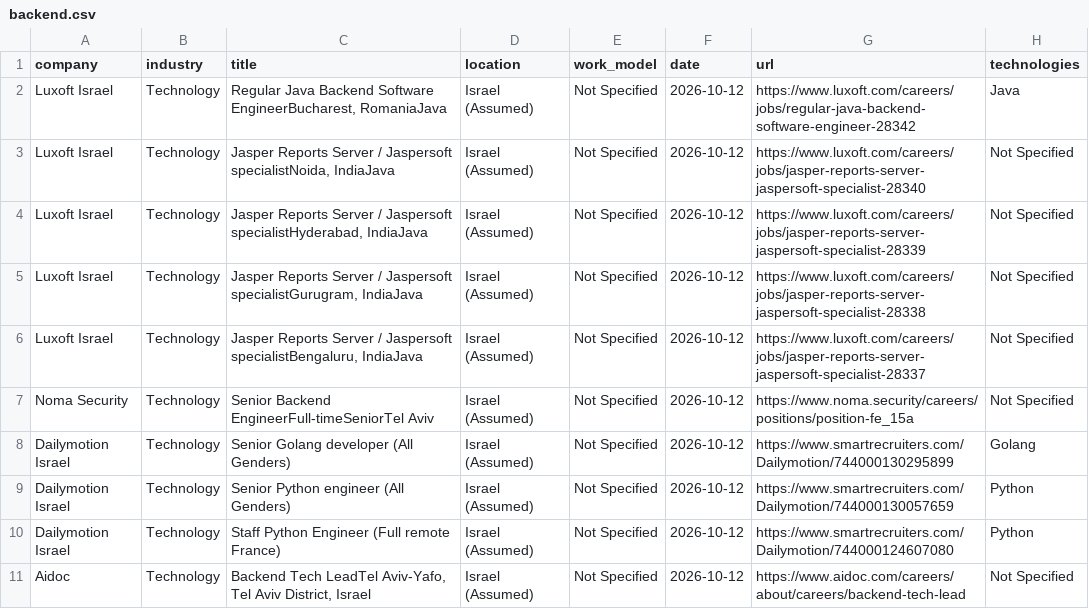
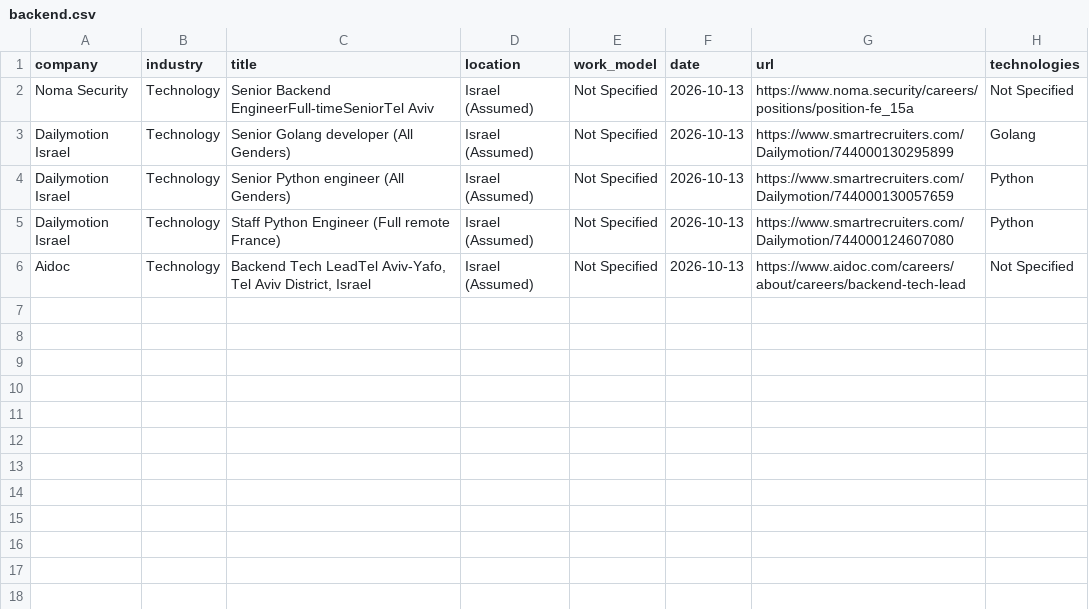
Before and after one commit to SKleeblatt/Kleeblatt-job-board, a CSV file: jobs/backend.csv, drawn as a sheet.

```diff
--- a/jobs/backend.csv
+++ b/jobs/backend.csv
@@ -1,11 +1,6 @@
 company,industry,title,location,work_model,date,url,technologies
-Luxoft Israel,Technology,"Regular Java Backend Software EngineerBucharest, RomaniaJava",Israel (Assumed),Not Specified,2026-10-12,https://www.luxoft.com/careers/jobs/regular-java-backend-software-engineer-28342,Java
-Luxoft Israel,Technology,"Jasper Reports Server / Jaspersoft specialistNoida, IndiaJava",Israel (Assumed),Not Specified,2026-10-12,https://www.luxoft.com/careers/jobs/jasper-reports-server-jaspersoft-specialist-28340,Not Specified
-Luxoft Israel,Technology,"Jasper Reports Server / Jaspersoft specialistHyderabad, IndiaJava",Israel (Assumed),Not Specified,2026-10-12,https://www.luxoft.com/careers/jobs/jasper-reports-server-jaspersoft-specialist-28339,Not Specified
-Luxoft Israel,Technology,"Jasper Reports Server / Jaspersoft specialistGurugram, IndiaJava",Israel (Assumed),Not Specified,2026-10-12,https://www.luxoft.com/careers/jobs/jasper-reports-server-jaspersoft-specialist-28338,Not Specified
-Luxoft Israel,Technology,"Jasper Reports Server / Jaspersoft specialistBengaluru, IndiaJava",Israel (Assumed),Not Specified,2026-10-12,https://www.luxoft.com/careers/jobs/jasper-reports-server-jaspersoft-specialist-28337,Not Specified
-Noma Security,Technology,Senior Backend EngineerFull-timeSeniorTel Aviv,Israel (Assumed),Not Specified,2026-10-12,https://www.noma.security/careers/positions/position-fe_15a,Not Specified
-Dailymotion Israel,Technology,Senior Golang developer (All Genders),Israel (Assumed),Not Specified,2026-10-12,https://www.smartrecruiters.com/Dailymotion/744000130295899,Golang
-Dailymotion Israel,Technology,Senior Python engineer (All Genders),Israel (Assumed),Not Specified,2026-10-12,https://www.smartrecruiters.com/Dailymotion/744000130057659,Python
-Dailymotion Israel,Technology,Staff Python Engineer (Full remote France),Israel (Assumed),Not Specified,2026-10-12,https://www.smartrecruiters.com/Dailymotion/744000124607080,Python
-Aidoc,Technology,"Backend Tech LeadTel Aviv-Yafo, Tel Aviv District, Israel",Israel (Assumed),Not Specified,2026-10-12,https://www.aidoc.com/careers/about/careers/backend-tech-lead,Not Specified
+Noma Security,Technology,Senior Backend EngineerFull-timeSeniorTel Aviv,Israel (Assumed),Not Specified,2026-10-13,https://www.noma.security/careers/positions/position-fe_15a,Not Specified
+Dailymotion Israel,Technology,Senior Golang developer (All Genders),Israel (Assumed),Not Specified,2026-10-13,https://www.smartrecruiters.com/Dailymotion/744000130295899,Golang
+Dailymotion Israel,Technology,Senior Python engineer (All Genders),Israel (Assumed),Not Specified,2026-10-13,https://www.smartrecruiters.com/Dailymotion/744000130057659,Python
+Dailymotion Israel,Technology,Staff Python Engineer (Full remote France),Israel (Assumed),Not Specified,2026-10-13,https://www.smartrecruiters.com/Dailymotion/744000124607080,Python
+Aidoc,Technology,"Backend Tech LeadTel Aviv-Yafo, Tel Aviv District, Israel",Israel (Assumed),Not Specified,2026-10-13,https://www.aidoc.com/careers/about/careers/backend-tech-lead,Not Specified
```
Also changed, not shown: jobs/data.csv, jobs/other.csv, 17 other files.
